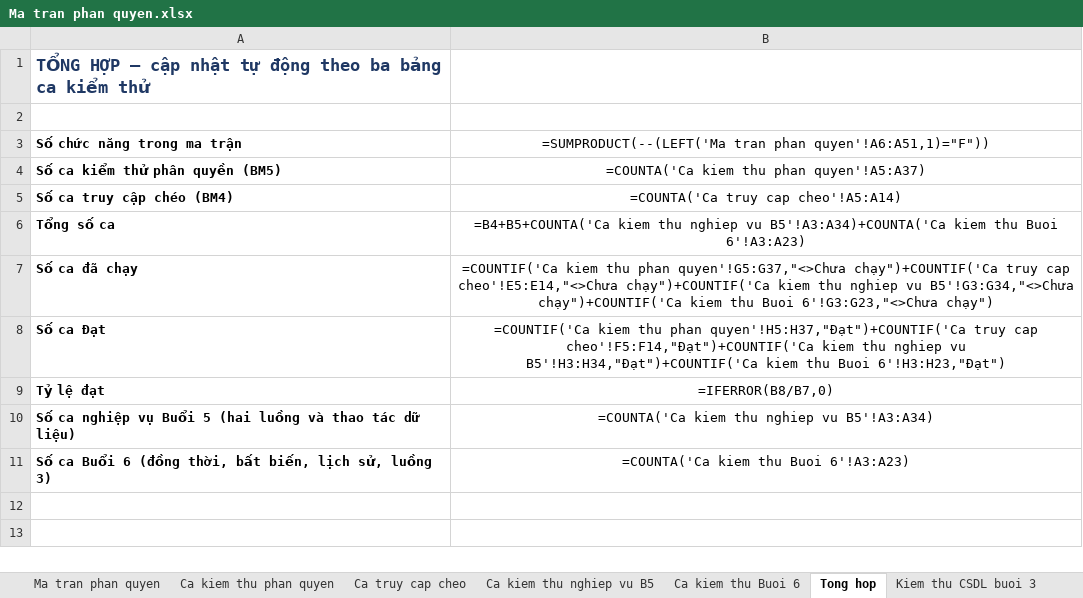
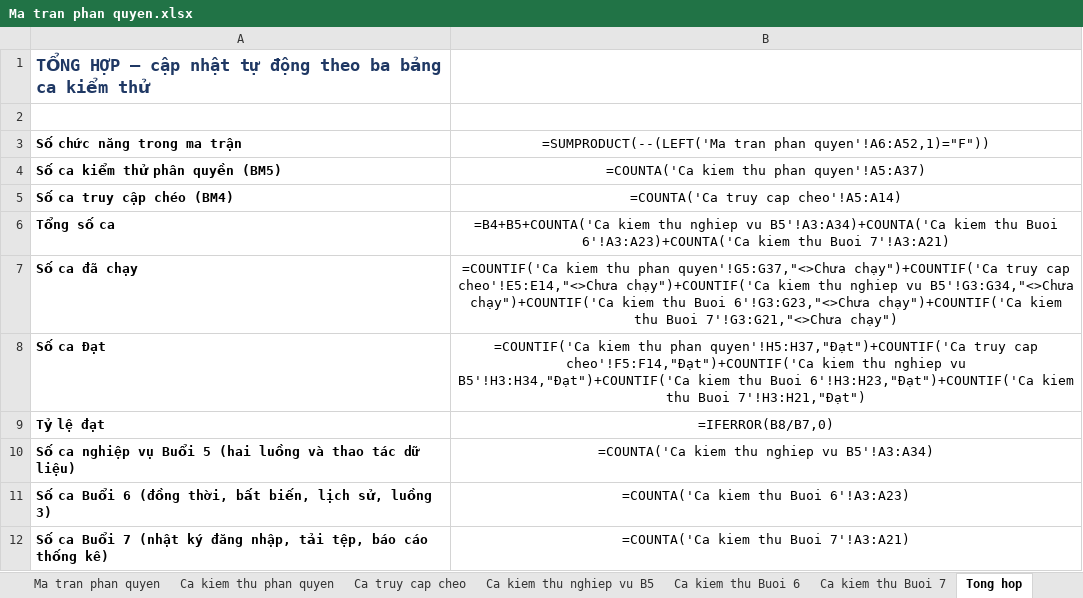
Before and after one commit to 24100494-bit/CSE702051_N03_-DT13, an Excel workbook: Ma tran phan quyen.xlsx, sheet Tong hop, drawn as a sheet; values as stored, in another font and other column widths than the file's, no borders; formulas without a stored value are shown as written; the diff names each change by its address in the sheet, - before the commit and + after, or states it on an @@ line.

Commit message:
[KiemThu] Add: ca kiem thu Buoi 7, F3.11 trong ma tran va OpenAPI

```diff
--- a/Ma tran phan quyen.xlsx (sheet Tong hop)
+++ b/Ma tran phan quyen.xlsx (sheet Tong hop)
+sheet tab: Ca kiem thu Buoi 7
-B3: …tran phan quyen'!A6:A51,1)="F"))
+B3: …tran phan quyen'!A6:A52,1)="F"))
-B6: …thu Buoi 6'!A3:A23)
+B6: …thu Buoi 6'!A3:A23)+COUNTA('Ca kiem thu Buoi 7'!A3:A21)
-B7: …Buoi 6'!G3:G23,"<>Chưa chạy")
+B7: …Buoi 6'!G3:G23,"<>Chưa chạy")+COUNTIF('Ca kiem thu Buoi 7'!G3:G21,"<>Chưa chạy")
-B8: …thu Buoi 6'!H3:H23,"Đạt")
+B8: …thu Buoi 6'!H3:H23,"Đạt")+COUNTIF('Ca kiem thu Buoi 7'!H3:H21,"Đạt")
+row 12: Số ca Buổi 7 (nhật ký đăng nhập, tải tệp, báo cáo thống kê) | =COUNTA('Ca kiem thu Buoi 7'!A3:A21)
```
Also changed, not shown: sheet Ma tran phan quyen, sheet Ca kiem thu phan quyen, 1 other file.
